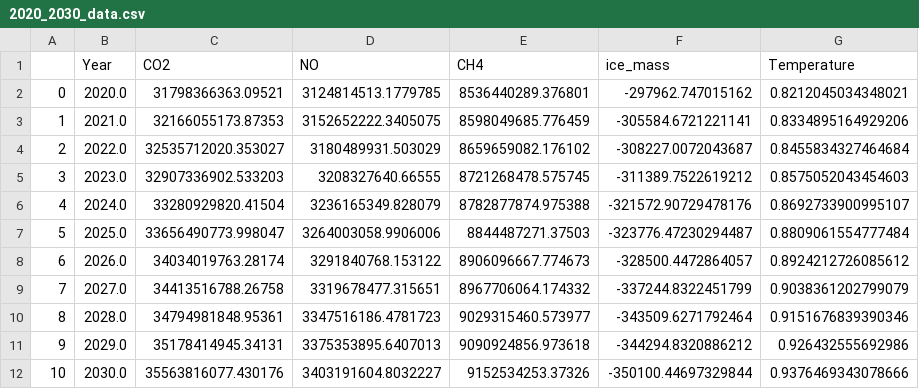
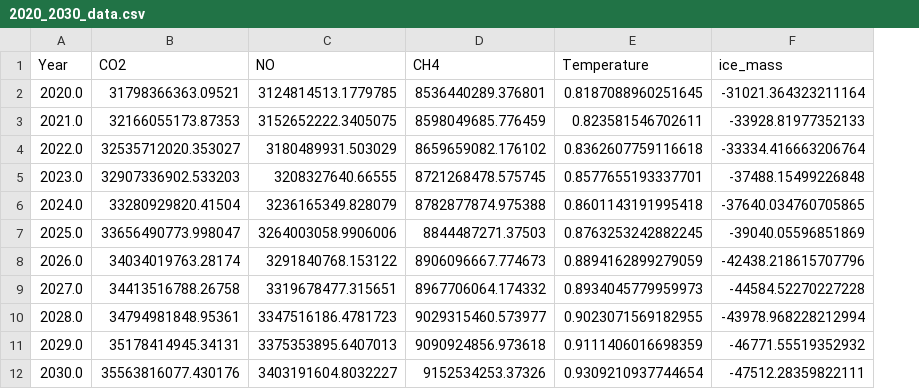
Before and after one commit to dohyun-dev/Zirraforming, a CSV file: ZirraForming/workspace/dongwook/processing/learning_code/2020_2030_data.csv, drawn as a sheet; removed rows and columns are numbered as before the commit, all else as after; the diff names each change by its address in the sheet, - before the commit and + after, or states it on an @@ line.

```diff
--- a/ZirraForming/workspace/dongwook/processing/learning_code/2020_2030_data.csv
+++ b/ZirraForming/workspace/dongwook/processing/learning_code/2020_2030_data.csv
-column A, rows 2-12: 0 | 1 | 2 | 3 | 4 | 5 | 6 | 7 | 8 | 9 | 10
+column E (Temperature), rows 2-12: 0.8187088960251645 | 0.823581546702611 | 0.8362607759116618 | 0.8577655193337701 | 0.8601143191995418 | 0.8763253242882245 | 0.8894162899279059 | 0.8934045779959973 | 0.9023071569182955 | 0.9111406016698359 | 0.9309210937744654
-column G (Temperature), rows 2-12: 0.8212045034348021 | 0.8334895164929206 | 0.8455834327464684 | 0.8575052043454603 | 0.8692733900995107 | 0.8809061554777484 | 0.8924212726085612 | 0.9038361202799079 | 0.9151676839390346 | 0.926432555692986 | 0.9376469343078666
-F2 (ice_mass): -297962.747015162
+F2 (ice_mass): -31021.364323211164
-F3 (ice_mass): -305584.6721221141
+F3 (ice_mass): -33928.81977352133
-F4 (ice_mass): -308227.0072043687
+F4 (ice_mass): -33334.416663206764
-F5 (ice_mass): -311389.7522619212
+F5 (ice_mass): -37488.15499226848
-F6 (ice_mass): -321572.90729478176
+F6 (ice_mass): -37640.034760705865
-F7 (ice_mass): -323776.47230294487
+F7 (ice_mass): -39040.05596851869
-F8 (ice_mass): -328500.4472864057
+F8 (ice_mass): -42438.218615707796
-F9 (ice_mass): -337244.8322451799
+F9 (ice_mass): -44584.52270227228
-F10 (ice_mass): -343509.6271792464
+F10 (ice_mass): -43978.968228212994
-F11 (ice_mass): -344294.8320886212
+F11 (ice_mass): -46771.55519352932
-F12 (ice_mass): -350100.44697329844
+F12 (ice_mass): -47512.28359822111
```
Also changed, not shown: ZirraForming/workspace/prod/predict/2020_2030_data.csv, 8 other files.
